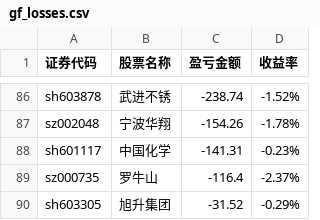
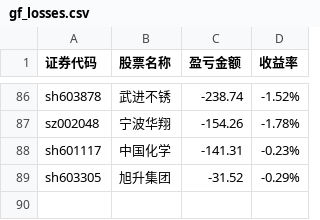
Before and after one commit to gniqizeuy/gniqizeuy.github.io, a CSV file: assets/data/gf_losses.csv, drawn as a sheet; only a part is shown, gaps mark what is left out.

```diff
--- a/assets/data/gf_losses.csv
+++ b/assets/data/gf_losses.csv
@@ -88,3 +88,2 @@ sz002048,宁波华翔,-154.26,-1.78%
 sh601117,中国化学,-141.31,-0.23%
-sz000735,罗牛山,-116.4,-2.37%
 sh603305,旭升集团,-31.52,-0.29%
```
Also changed, not shown: 1 other file.
